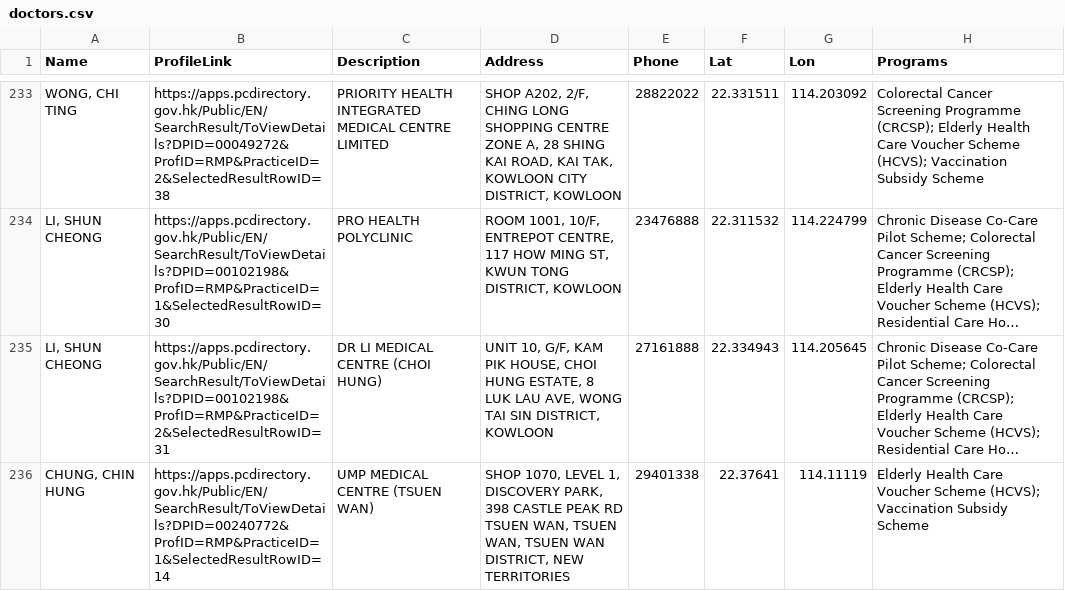
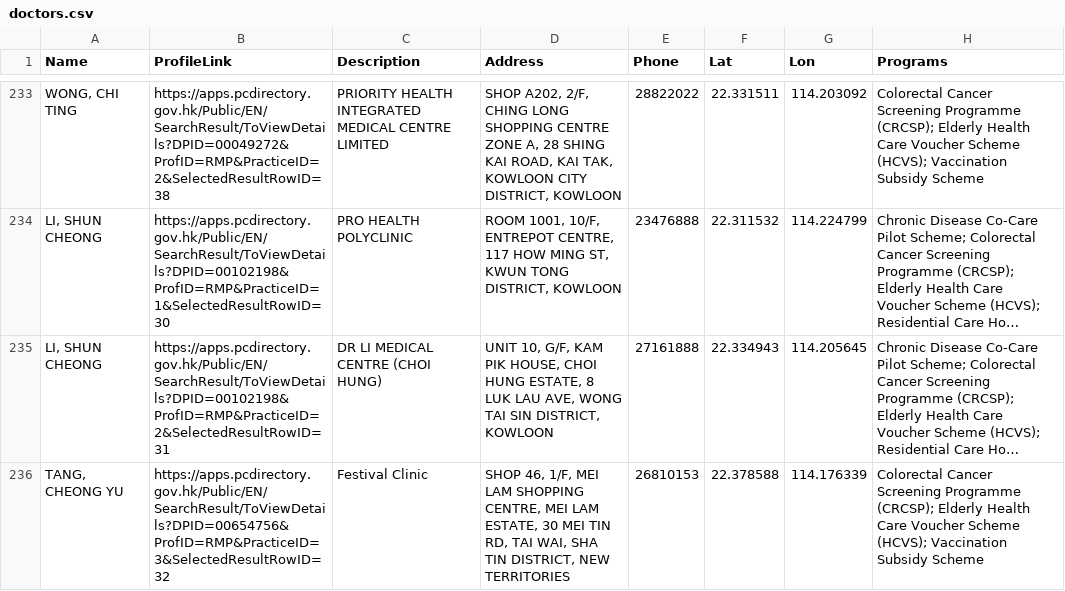
Before and after one commit to support-taipo/support-taipo.github.io, a CSV file: doctors.csv, drawn as a sheet; only a part is shown, gaps mark what is left out; the shorter side is filled out with more unchanged rows; long unchanged cells end in …; the diff covers the shown part only; the diff names each change by its address in the sheet, - before the commit and + after, or states it on an @@ line.

```diff
--- a/doctors.csv
+++ b/doctors.csv
+row 236: TANG, CHEONG YU | https://apps.pcdirectory.gov.hk/Public/EN/SearchResult/ToViewDetails?DPID=00654756&ProfID=RMP&PracticeID=3&SelectedResultRowID=32 | Festival Clinic | SHOP 46, 1/F, MEI LAM SHOPPING CENTRE, MEI LAM ESTATE, 30 MEI TIN RD, TAI WAI, SHA TIN DISTRICT, NEW TERRITORIES | 26810153 | 22.378588 | 114.176339 | Colorectal Cancer Screening Programme (CRCSP); Elderly Health Care Voucher Scheme (HCVS); Vaccination Subsidy Scheme
```
Also changed, not shown: 2 added rows and 3 removed rows elsewhere in this file.
